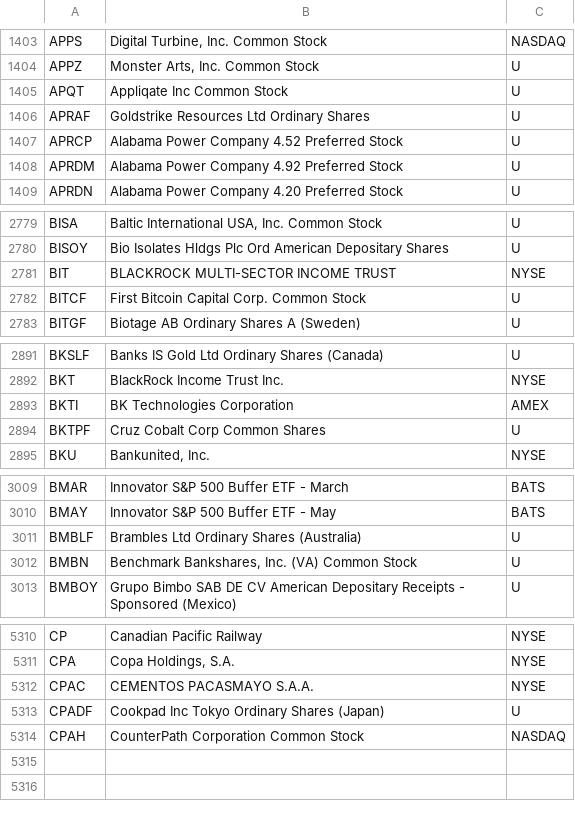
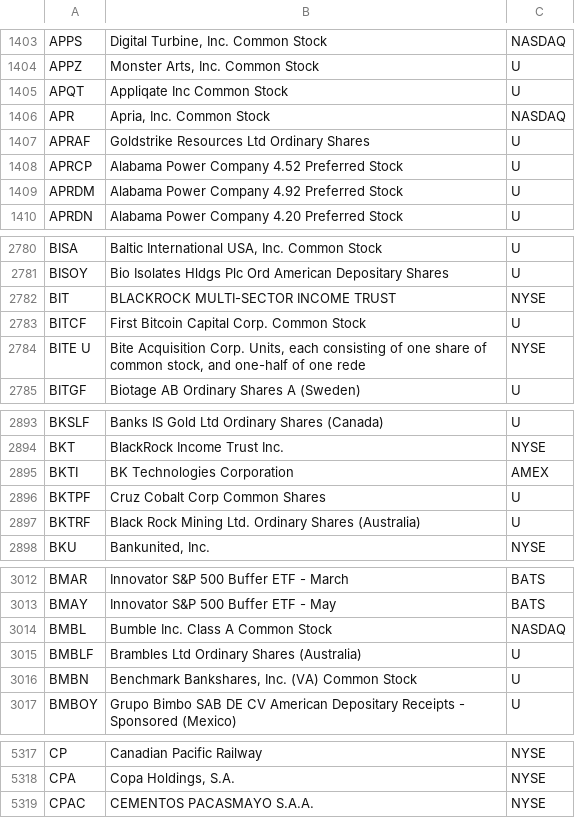
Before and after one commit to haoenhui/oats-reportable, a CSV file: oats-00000.csv, drawn as a sheet; only a part is shown, gaps mark what is left out; removed rows and columns are numbered as before the commit, all else as after; the diff covers the shown part only; the diff names each change by its address in the sheet, - before the commit and + after, or states it on an @@ line.

```diff
--- a/oats-00000.csv
+++ b/oats-00000.csv
+row 1406: APR | Apria, Inc. Common Stock | NASDAQ
+row 2784: BITE U | Bite Acquisition Corp. Units, each consisting of one share of common stock, and one-half of one rede | NYSE
+row 2897: BKTRF | Black Rock Mining Ltd. Ordinary Shares (Australia) | U
+row 3014: BMBL | Bumble Inc. Class A Common Stock | NASDAQ
-row 5313: CPADF | Cookpad Inc Tokyo Ordinary Shares (Japan) | U
-row 5314: CPAH | CounterPath Corporation Common Stock | NASDAQ
```
Also changed, not shown: 3 added rows and 2 edited cells elsewhere in this file, oats-05000.csv, oats-10000.csv, 2 other files.
